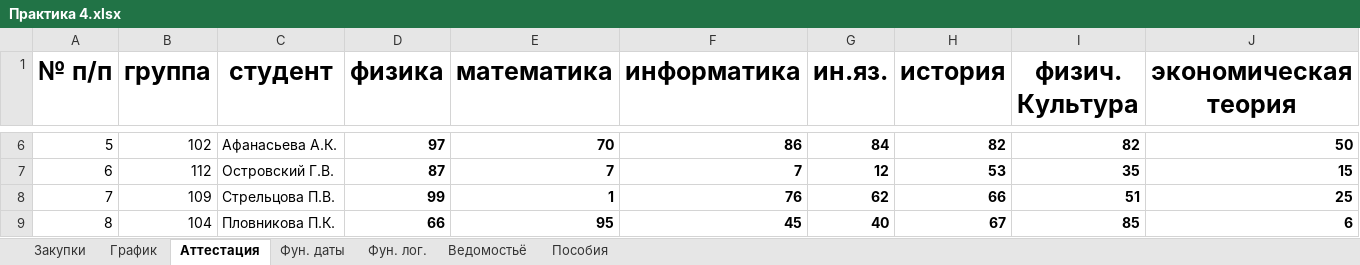
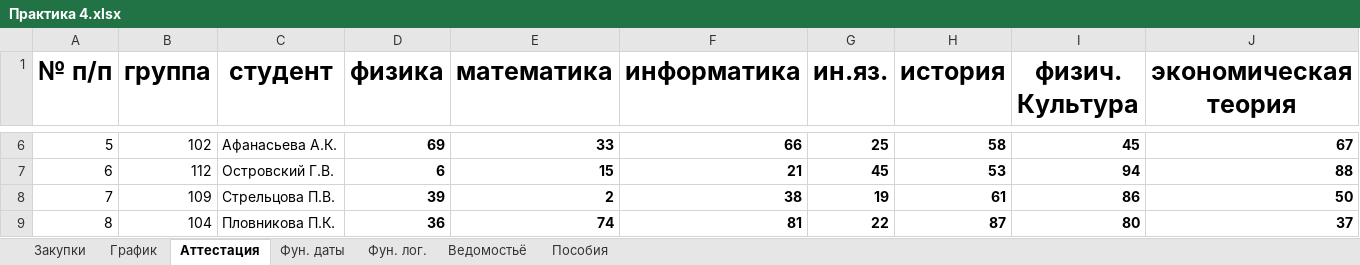
Before and after one commit to whgds1360/second-course-first-semester, an Excel workbook: ПРАКТИКА инфор.технологии/Практика 4.xlsx, sheet Аттестация, drawn as a sheet; only a part is shown, gaps mark what is left out; values as stored, in another font and other column widths than the file's, no borders; conditional formats not drawn; the diff covers the shown part only; the diff names each change by its address in the sheet, - before the commit and + after, or states it on an @@ line.

```diff
--- a/ПРАКТИКА инфор.технологии/Практика 4.xlsx (sheet Аттестация)
+++ b/ПРАКТИКА инфор.технологии/Практика 4.xlsx (sheet Аттестация)
-D6 (физика): 97
+D6 (физика): 69
-E6 (математика): 70
+E6 (математика): 33
-F6 (информатика): 86
+F6 (информатика): 66
-G6 (ин.яз.): 84
+G6 (ин.яз.): 25
-H6 (история): 82
+H6 (история): 58
-I6 (физич. Культура): 82
+I6 (физич. Культура): 45
-J6 (экономическая теория): 50
+J6 (экономическая теория): 67
-D7 (физика): 87
+D7 (физика): 6
-E7 (математика): 7
+E7 (математика): 15
-F7 (информатика): 7
+F7 (информатика): 21
-G7 (ин.яз.): 12
+G7 (ин.яз.): 45
-I7 (физич. Культура): 35
+I7 (физич. Культура): 94
-J7 (экономическая теория): 15
+J7 (экономическая теория): 88
-D8 (физика): 99
+D8 (физика): 39
-E8 (математика): 1
+E8 (математика): 2
-F8 (информатика): 76
+F8 (информатика): 38
-G8 (ин.яз.): 62
+G8 (ин.яз.): 19
-H8 (история): 66
+H8 (история): 61
-I8 (физич. Культура): 51
+I8 (физич. Культура): 86
-J8 (экономическая теория): 25
+J8 (экономическая теория): 50
-D9 (физика): 66
+D9 (физика): 36
-E9 (математика): 95
+E9 (математика): 74
-F9 (информатика): 45
+F9 (информатика): 81
-G9 (ин.яз.): 40
+G9 (ин.яз.): 22
-H9 (история): 67
+H9 (история): 87
-I9 (физич. Культура): 85
+I9 (физич. Культура): 80
-J9 (экономическая теория): 6
+J9 (экономическая теория): 37
```
Also changed, not shown: 41 edited cells elsewhere in this sheet, sheet Ведомостьё, sheet Фун. лог., ПРАКТИКА инфор.технологии/Практика 5/Задание 3.xlsx, 1 other file.
